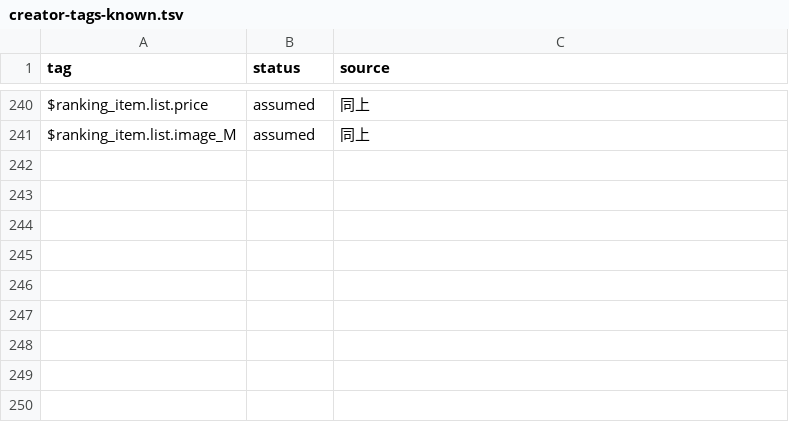
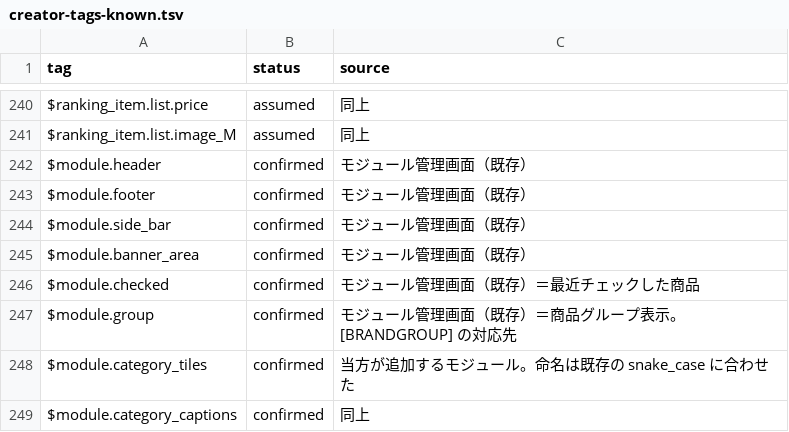
Before and after one commit to zumiraku/isplanning-migration, a TSV file: inventory/creator-tags-known.tsv, drawn as a sheet; only a part is shown, gaps mark what is left out.

Commit message:
Use $module.<name> for modules and move header/footer into modules
Replace <{include}> with $module tags. Use $module.group and
$module.checked in detail.tpl.
Header and footer modules cut about 1,300 lines from the package.
11 pages and 4 modules.

```diff
--- a/inventory/creator-tags-known.tsv
+++ b/inventory/creator-tags-known.tsv
@@ -241 +241,9 @@ $ranking_item.list.price	assumed	同上
 $ranking_item.list.image_M	assumed	同上
+$module.header	confirmed	モジュール管理画面（既存）
+$module.footer	confirmed	モジュール管理画面（既存）
+$module.side_bar	confirmed	モジュール管理画面（既存）
+$module.banner_area	confirmed	モジュール管理画面（既存）
+$module.checked	confirmed	モジュール管理画面（既存）＝最近チェックした商品
+$module.group	confirmed	モジュール管理画面（既存）＝商品グループ表示。[BRANDGROUP] の対応先
+$module.category_tiles	confirmed	当方が追加するモジュール。命名は既存の snake_case に合わせた
+$module.category_captions	confirmed	同上
```
Also changed, not shown: 22 other files.
